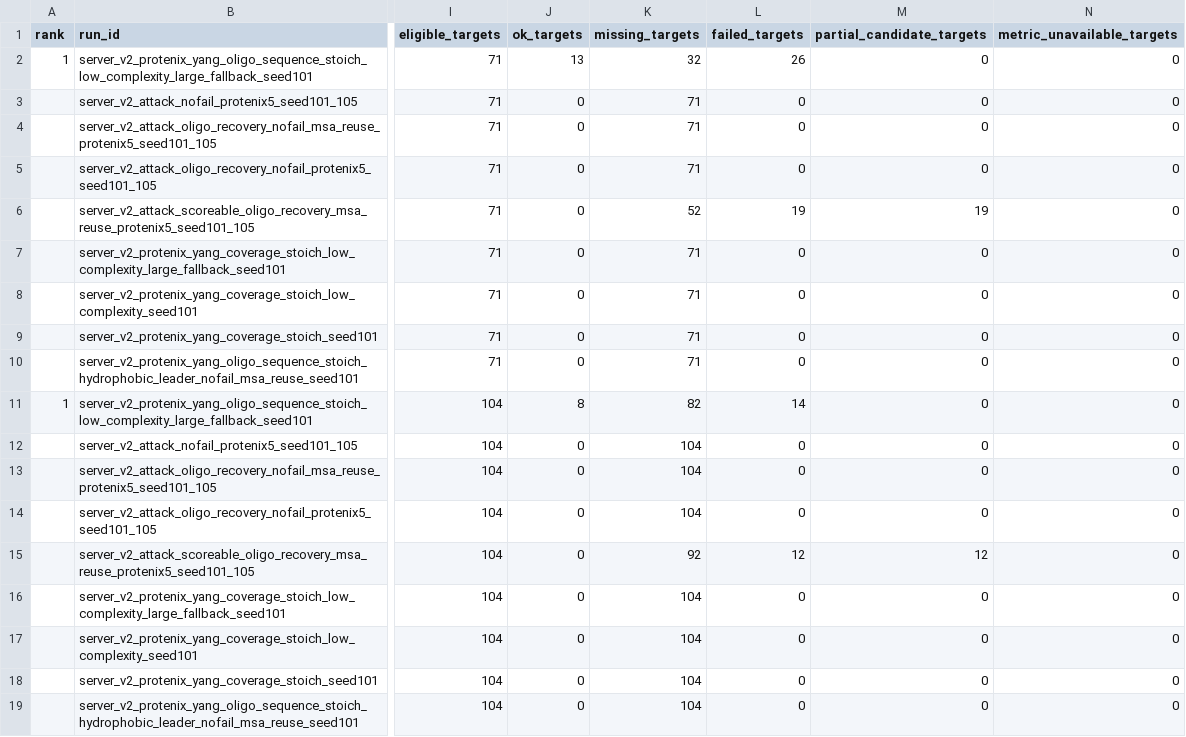
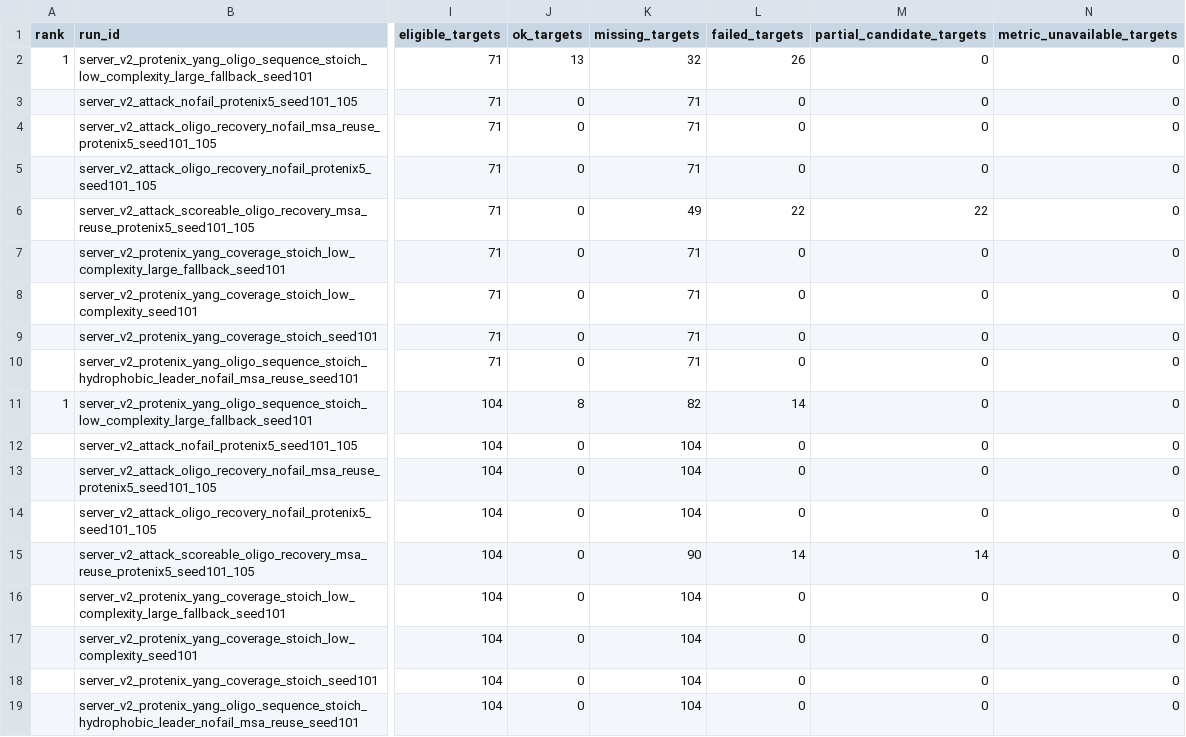
Before and after one commit to CyberDragon93/CASP-16-Autoresearch, a CSV file: leaderboards/casp16_server_protein_v2_aliasfix/runs.csv, drawn as a sheet; only a part is shown, gaps mark what is left out; the diff names each change by its address in the sheet, - before the commit and + after, or states it on an @@ line.

```diff
--- a/leaderboards/casp16_server_protein_v2_aliasfix/runs.csv
+++ b/leaderboards/casp16_server_protein_v2_aliasfix/runs.csv
-K6 (missing_targets): 52
+K6 (missing_targets): 49
-L6 (failed_targets): 19
+L6 (failed_targets): 22
-M6 (partial_candidate_targets): 19
+M6 (partial_candidate_targets): 22
-K15 (missing_targets): 92
+K15 (missing_targets): 90
-L15 (failed_targets): 12
+L15 (failed_targets): 14
-M15 (partial_candidate_targets): 12
+M15 (partial_candidate_targets): 14
```
Also changed, not shown: diagnostics/score_probes/server_v2_scoreable_attack_seed101_probe_20260706/target_scores.csv, leaderboards/casp16_server_protein_v2_aliasfix/target_scores.csv, 13 other files.
